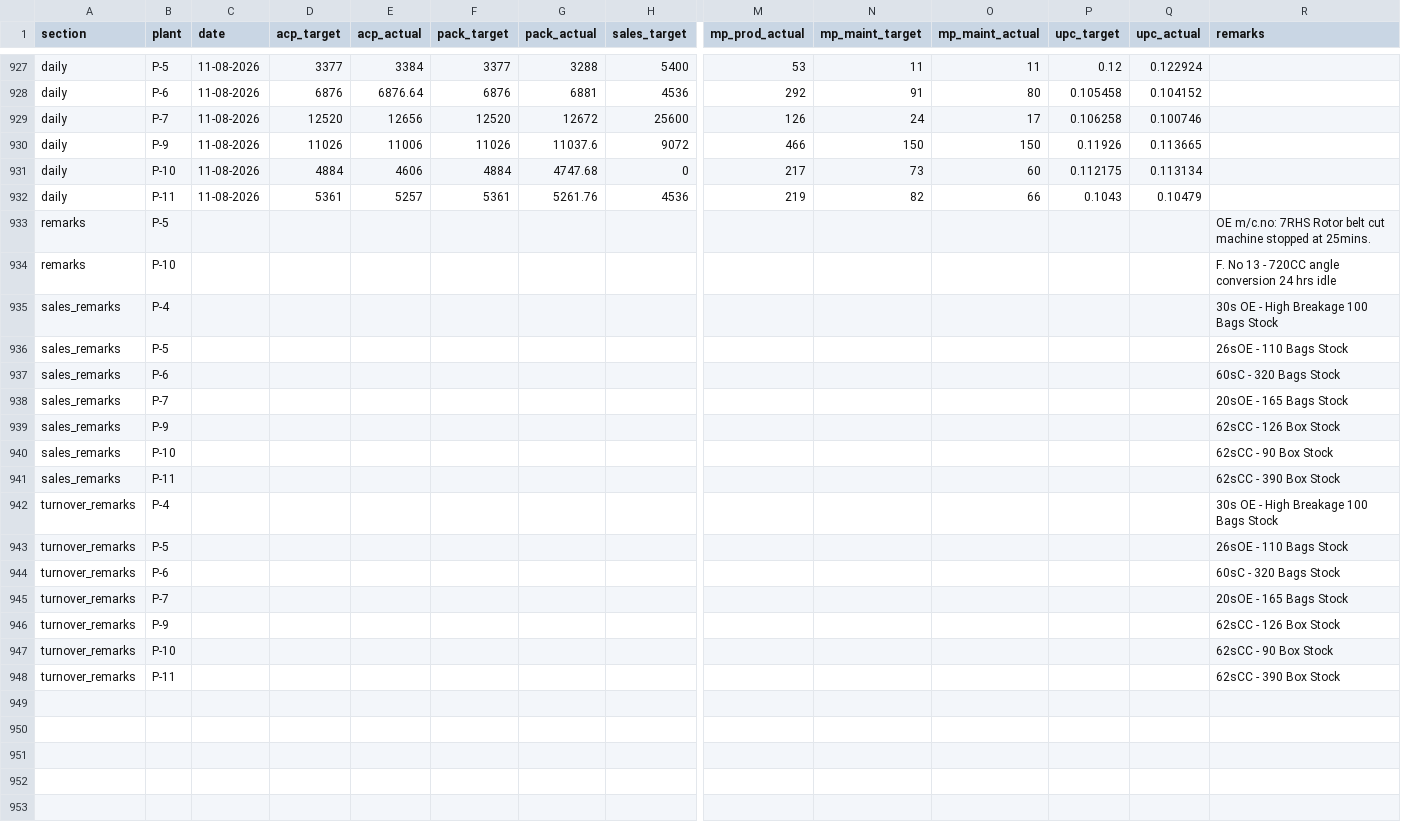
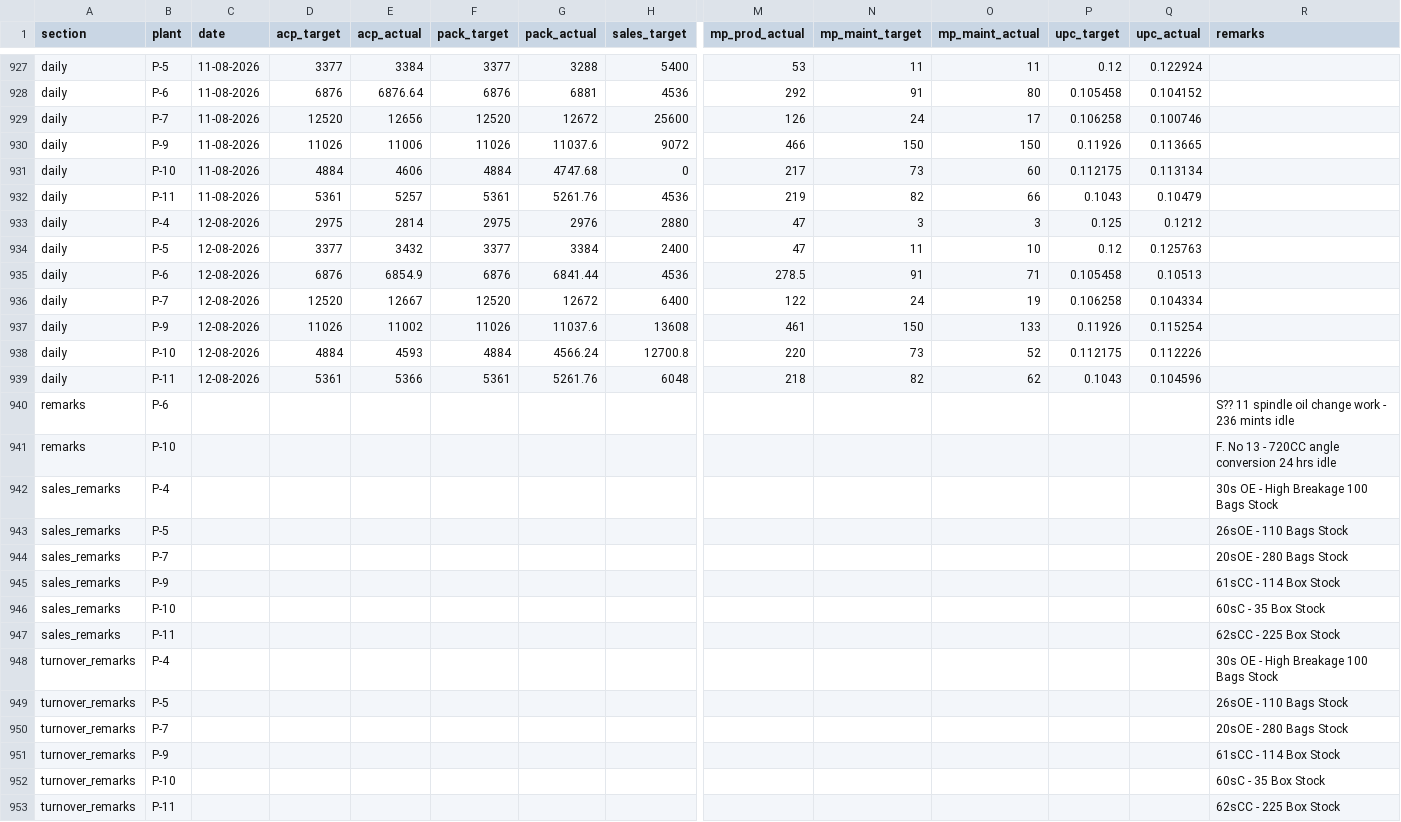
Before and after one commit to ipcamsgrmills/sgm-dashboard, a CSV file: data.csv, drawn as a sheet; only a part is shown, gaps mark what is left out; removed rows and columns are numbered as before the commit, all else as after; rows hold the shown columns only; the diff names each change by its address in the sheet, - before the commit and + after, or states it on an @@ line.

Commit message:
Add files via upload

```diff
--- a/data.csv
+++ b/data.csv
+row 933: daily | P-4 | 12-08-2026 | 2975 | 2814 | 2975 | 2976 | 2880 | 47 | 3 | 3 | 0.125 | 0.1212
+row 934: daily | P-5 | 12-08-2026 | 3377 | 3432 | 3377 | 3384 | 2400 | 47 | 11 | 10 | 0.12 | 0.125763
+row 935: daily | P-6 | 12-08-2026 | 6876 | 6854.9 | 6876 | 6841.44 | 4536 | 278.5 | 91 | 71 | 0.105458 | 0.10513
+row 936: daily | P-7 | 12-08-2026 | 12520 | 12667 | 12520 | 12672 | 6400 | 122 | 24 | 19 | 0.106258 | 0.104334
+row 937: daily | P-9 | 12-08-2026 | 11026 | 11002 | 11026 | 11037.6 | 13608 | 461 | 150 | 133 | 0.11926 | 0.115254
+row 938: daily | P-10 | 12-08-2026 | 4884 | 4593 | 4884 | 4566.24 | 12700.8 | 220 | 73 | 52 | 0.112175 | 0.112226
+row 939: daily | P-11 | 12-08-2026 | 5361 | 5366 | 5361 | 5261.76 | 6048 | 218 | 82 | 62 | 0.1043 | 0.104596
-B940 (plant): P-5
+B940 (plant): P-6
-R940 (remarks): OE m/c.no: 7RHS Rotor belt cut machine stopped at 25mins.
+R940 (remarks): S?? 11 spindle oil change work - 236 mints idle
-row 937: sales_remarks | P-6 |  |  |  |  |  |  |  |  |  |  |  | 60sC - 320 Bags Stock
-R944 (remarks): 20sOE - 165 Bags Stock
+R944 (remarks): 20sOE - 280 Bags Stock
-R945 (remarks): 62sCC - 126 Box Stock
+R945 (remarks): 61sCC - 114 Box Stock
-R946 (remarks): 62sCC - 90 Box Stock
+R946 (remarks): 60sC - 35 Box Stock
-R947 (remarks): 62sCC - 390 Box Stock
+R947 (remarks): 62sCC - 225 Box Stock
-row 944: turnover_remarks | P-6 |  |  |  |  |  |  |  |  |  |  |  | 60sC - 320 Bags Stock
-R950 (remarks): 20sOE - 165 Bags Stock
+R950 (remarks): 20sOE - 280 Bags Stock
-R951 (remarks): 62sCC - 126 Box Stock
+R951 (remarks): 61sCC - 114 Box Stock
-R952 (remarks): 62sCC - 90 Box Stock
+R952 (remarks): 60sC - 35 Box Stock
-R953 (remarks): 62sCC - 390 Box Stock
+R953 (remarks): 62sCC - 225 Box Stock
```
